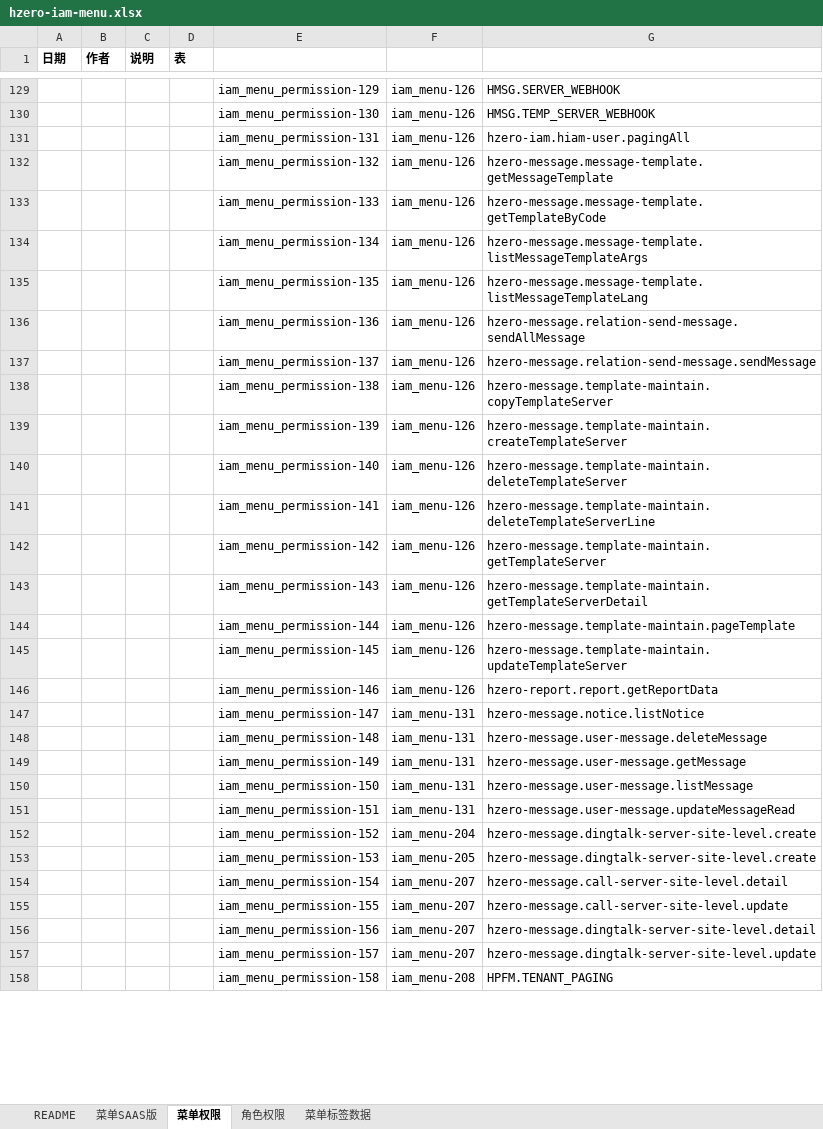
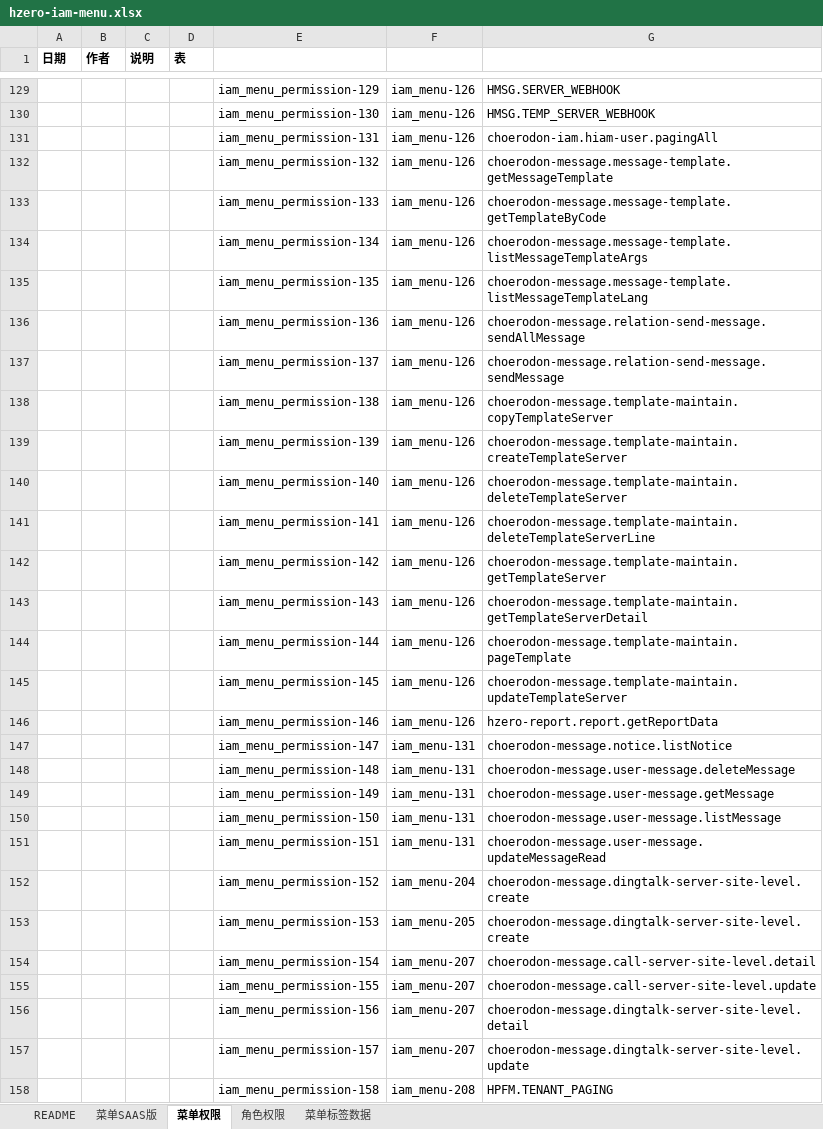
Before and after one commit to open-hand/choerodon-message, an Excel workbook: src/main/resources/script/db/init-data/hzero_message/hzero_platform/hzero-iam-menu.xlsx, sheet 菜单权限, drawn as a sheet; only a part is shown, gaps mark what is left out; values as stored, in another font and other column widths than the file's, no borders; the diff covers the shown part only; the diff names each change by its address in the sheet, - before the commit and + after, or states it on an @@ line.

Commit message:
[imp]修改权限编码

```diff
--- a/src/main/resources/script/db/init-data/hzero_message/hzero_platform/hzero-iam-menu.xlsx (sheet 菜单权限)
+++ b/src/main/resources/script/db/init-data/hzero_message/hzero_platform/hzero-iam-menu.xlsx (sheet 菜单权限)
-G131: hzero-iam.hiam-user.pagingAll
+G131: choerodon-iam.hiam-user.pagingAll
-G132: hzero-message.message-template.getMessageTemplate
+G132: choerodon-message.message-template.getMessageTemplate
-G133: hzero-message.message-template.getTemplateByCode
+G133: choerodon-message.message-template.getTemplateByCode
-G134: hzero-message.message-template.listMessageTemplateArgs
+G134: choerodon-message.message-template.listMessageTemplateArgs
-G135: hzero-message.message-template.listMessageTemplateLang
+G135: choerodon-message.message-template.listMessageTemplateLang
-G136: hzero-message.relation-send-message.sendAllMessage
+G136: choerodon-message.relation-send-message.sendAllMessage
-G137: hzero-message.relation-send-message.sendMessage
+G137: choerodon-message.relation-send-message.sendMessage
-G138: hzero-message.template-maintain.copyTemplateServer
+G138: choerodon-message.template-maintain.copyTemplateServer
-G139: hzero-message.template-maintain.createTemplateServer
+G139: choerodon-message.template-maintain.createTemplateServer
-G140: hzero-message.template-maintain.deleteTemplateServer
+G140: choerodon-message.template-maintain.deleteTemplateServer
-G141: hzero-message.template-maintain.deleteTemplateServerLine
+G141: choerodon-message.template-maintain.deleteTemplateServerLine
-G142: hzero-message.template-maintain.getTemplateServer
+G142: choerodon-message.template-maintain.getTemplateServer
-G143: hzero-message.template-maintain.getTemplateServerDetail
+G143: choerodon-message.template-maintain.getTemplateServerDetail
-G144: hzero-message.template-maintain.pageTemplate
+G144: choerodon-message.template-maintain.pageTemplate
-G145: hzero-message.template-maintain.updateTemplateServer
+G145: choerodon-message.template-maintain.updateTemplateServer
-G147: hzero-message.notice.listNotice
+G147: choerodon-message.notice.listNotice
-G148: hzero-message.user-message.deleteMessage
+G148: choerodon-message.user-message.deleteMessage
-G149: hzero-message.user-message.getMessage
+G149: choerodon-message.user-message.getMessage
-G150: hzero-message.user-message.listMessage
+G150: choerodon-message.user-message.listMessage
-G151: hzero-message.user-message.updateMessageRead
+G151: choerodon-message.user-message.updateMessageRead
-G152:G153: hzero-message.dingtalk-server-site-level.create
+G152:G153: choerodon-message.dingtalk-server-site-level.create
-G154: hzero-message.call-server-site-level.detail
+G154: choerodon-message.call-server-site-level.detail
-G155: hzero-message.call-server-site-level.update
+G155: choerodon-message.call-server-site-level.update
-G156: hzero-message.dingtalk-server-site-level.detail
+G156: choerodon-message.dingtalk-server-site-level.detail
-G157: hzero-message.dingtalk-server-site-level.update
+G157: choerodon-message.dingtalk-server-site-level.update
```
Also changed, not shown: 285 edited cells elsewhere in this sheet.
